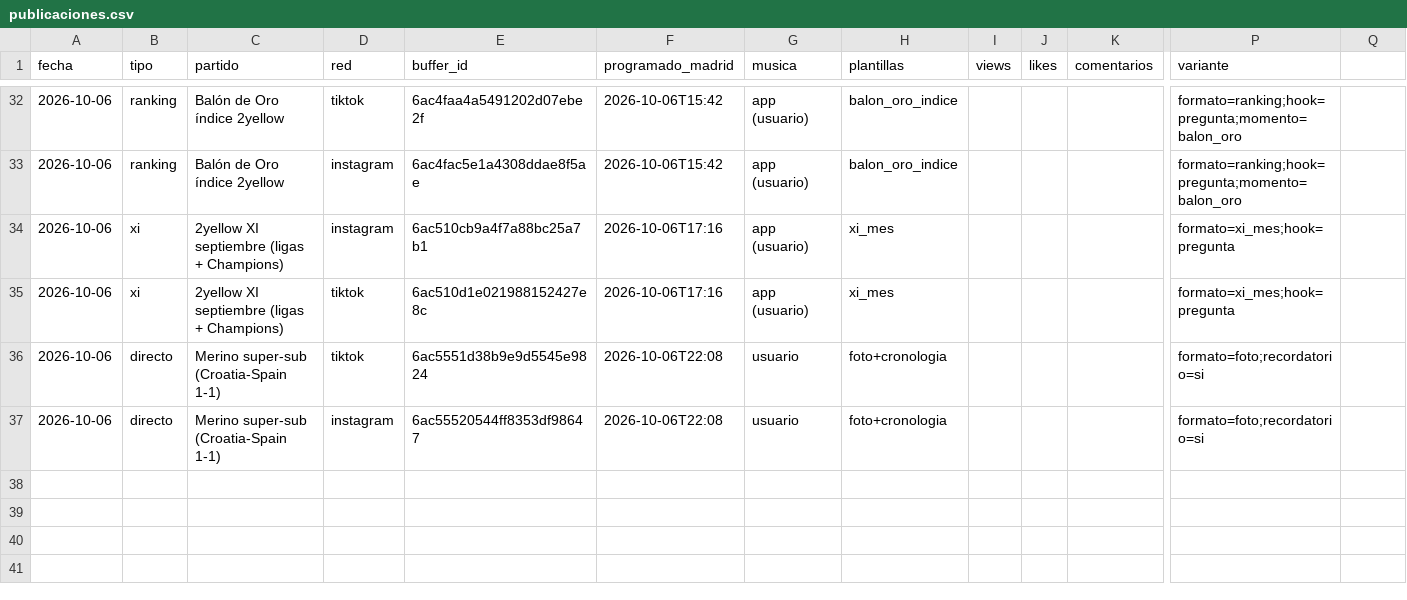
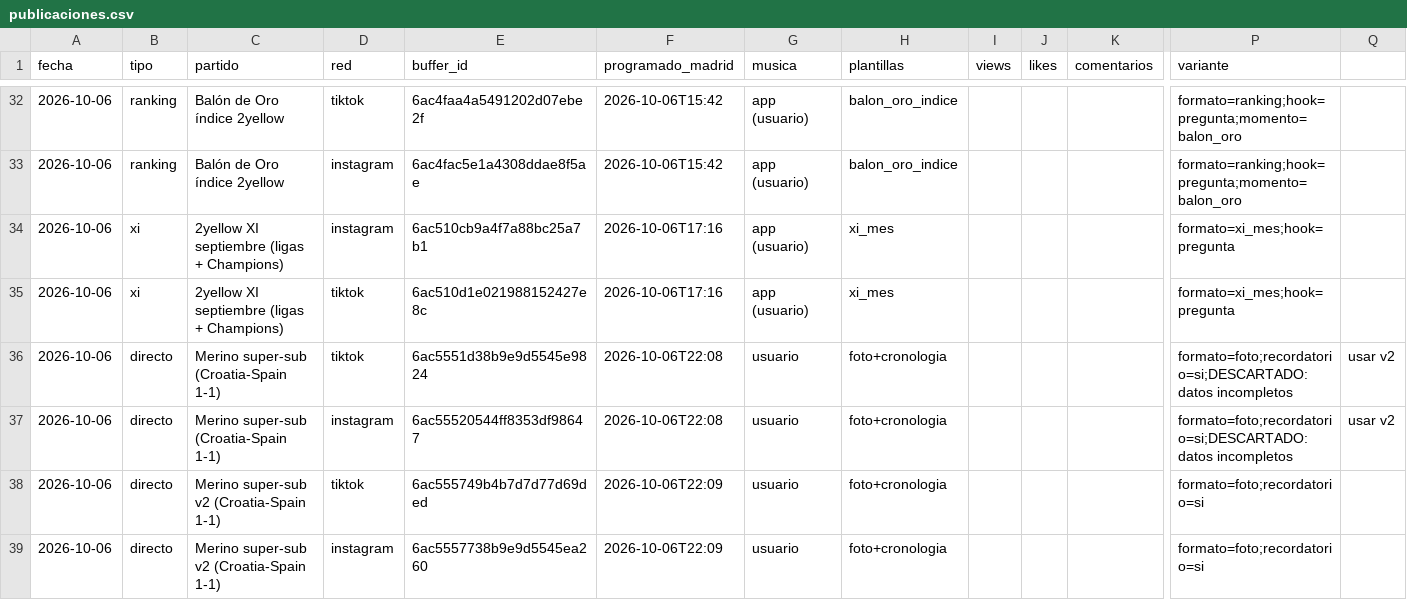
Before and after one commit to oundialae-debug/Live, a CSV file: redes/publicaciones.csv, drawn as a sheet; only a part is shown, gaps mark what is left out; addresses are those after the commit; rows hold the shown columns only; the diff names each change by its address in the sheet, - before the commit and + after, or states it on an @@ line.

```diff
--- a/redes/publicaciones.csv
+++ b/redes/publicaciones.csv
+row 36: 2026-10-06 | directo | Merino super-sub (Croatia-Spain 1-1) | tiktok | 6ac5551d38b9e9d5545e9824 | 2026-10-06T22:08 | usuario | foto+cronologia |  |  |  | formato=foto;recordatorio=si;DESCARTADO: datos incompletos | usar v2
+row 37: 2026-10-06 | directo | Merino super-sub (Croatia-Spain 1-1) | instagram | 6ac55520544ff8353df98647 | 2026-10-06T22:08 | usuario | foto+cronologia |  |  |  | formato=foto;recordatorio=si;DESCARTADO: datos incompletos | usar v2
-C38:C39 (partido): Merino super-sub (Croatia-Spain 1-1)
+C38:C39 (partido): Merino super-sub v2 (Croatia-Spain 1-1)
-E38 (buffer_id): 6ac5551d38b9e9d5545e9824
+E38 (buffer_id): 6ac555749b4b7d7d77d69ded
-F38:F39 (programado_madrid): 2026-10-06T22:08
+F38:F39 (programado_madrid): 2026-10-06T22:09
-E39 (buffer_id): 6ac55520544ff8353df98647
+E39 (buffer_id): 6ac5557738b9e9d5545ea260
```
